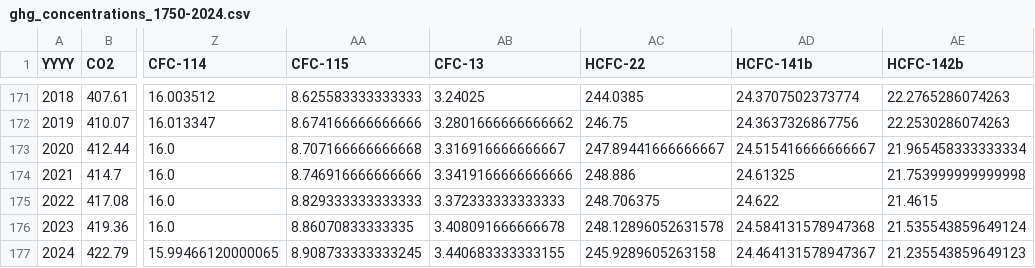
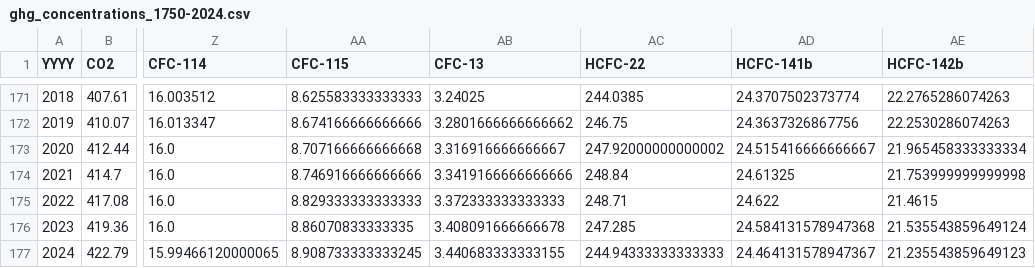
Before and after one commit to ClimateIndicator/forcing-timeseries, a CSV file: output/ghg_concentrations_1750-2024.csv, drawn as a sheet; only a part is shown, gaps mark what is left out; the diff names each change by its address in the sheet, - before the commit and + after, or states it on an @@ line.

```diff
--- a/output/ghg_concentrations_1750-2024.csv
+++ b/output/ghg_concentrations_1750-2024.csv
-AC173 (HCFC-22): 247.89441666666667
+AC173 (HCFC-22): 247.92000000000002
-AC174 (HCFC-22): 248.886
+AC174 (HCFC-22): 248.84
-AC175 (HCFC-22): 248.706375
+AC175 (HCFC-22): 248.71
-AC176 (HCFC-22): 248.12896052631578
+AC176 (HCFC-22): 247.285
-AC177 (HCFC-22): 245.9289605263158
+AC177 (HCFC-22): 244.94333333333333
```
Also changed, not shown: output/ERF_best_1750-2024.csv, output/ERF_best_DAMIP_1750-2024.csv, 11 other files.
